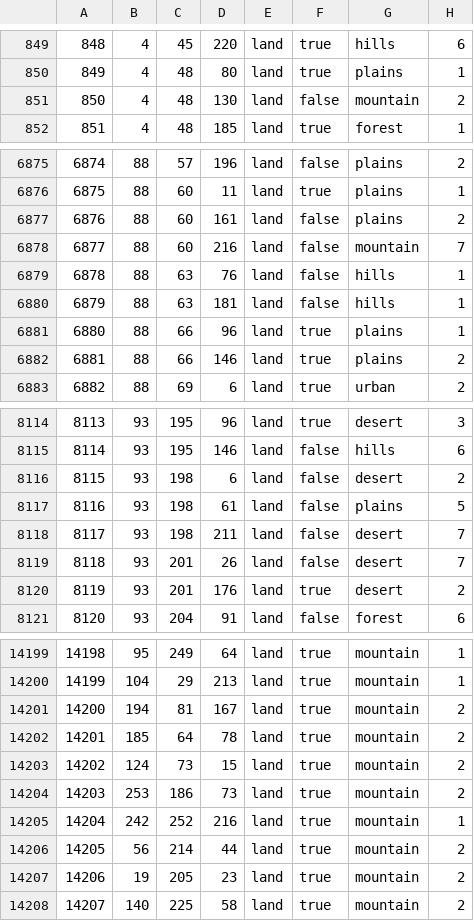
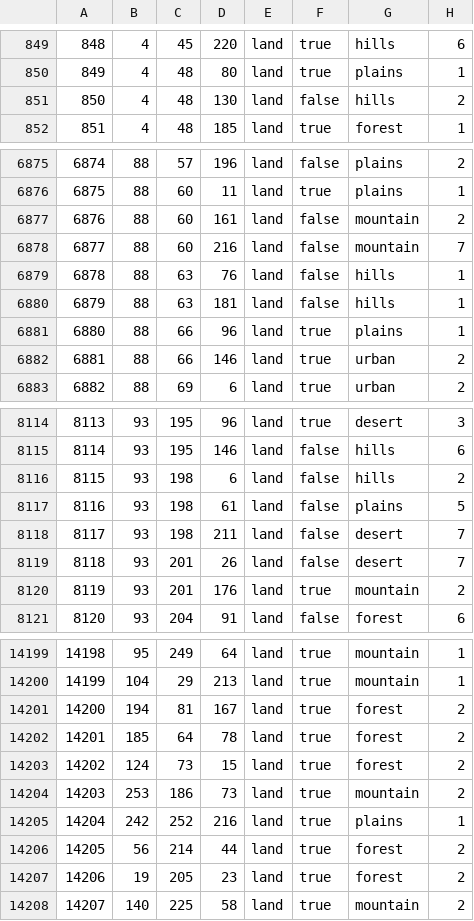
Before and after one commit to Thursasprengir/AtlantisMuLemuria, a CSV file: map/definition.csv, drawn as a sheet; only a part is shown, gaps mark what is left out; the diff covers the shown part only.

```diff
--- a/map/definition.csv
+++ b/map/definition.csv
@@ -850,3 +850,3 @@
 849;4;48;80;land;true;plains;1
-850;4;48;130;land;false;mountain;2
+850;4;48;130;land;false;hills;2
 851;4;48;185;land;true;forest;1
@@ -6876,3 +6876,3 @@
 6875;88;60;11;land;true;plains;1
-6876;88;60;161;land;false;plains;2
+6876;88;60;161;land;false;mountain;2
 6877;88;60;216;land;false;mountain;7
@@ -6881,3 +6881,3 @@
 6880;88;66;96;land;true;plains;1
-6881;88;66;146;land;true;plains;2
+6881;88;66;146;land;true;urban;2
 6882;88;69;6;land;true;urban;2
@@ -8115,3 +8115,3 @@
 8114;93;195;146;land;false;hills;6
-8115;93;198;6;land;false;desert;2
+8115;93;198;6;land;false;hills;2
 8116;93;198;61;land;false;plains;5
@@ -8119,3 +8119,3 @@
 8118;93;201;26;land;false;desert;7
-8119;93;201;176;land;true;desert;2
+8119;93;201;176;land;true;mountain;2
 8120;93;204;91;land;false;forest;6
@@ -14200,9 +14200,9 @@
 14199;104;29;213;land;true;mountain;1
-14200;194;81;167;land;true;mountain;2
-14201;185;64;78;land;true;mountain;2
-14202;124;73;15;land;true;mountain;2
+14200;194;81;167;land;true;forest;2
+14201;185;64;78;land;true;forest;2
+14202;124;73;15;land;true;forest;2
 14203;253;186;73;land;true;mountain;2
-14204;242;252;216;land;true;mountain;1
-14205;56;214;44;land;true;mountain;2
-14206;19;205;23;land;true;mountain;2
+14204;242;252;216;land;true;plains;1
+14205;56;214;44;land;true;forest;2
+14206;19;205;23;land;true;forest;2
 14207;140;225;58;land;true;mountain;2
```
Also changed, not shown: 10 added rows and 51 edited cells elsewhere in this file, map/Backup_definition.csv, 8 other files.
